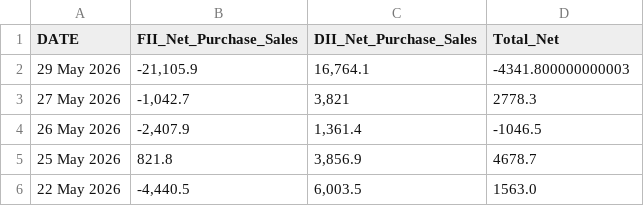
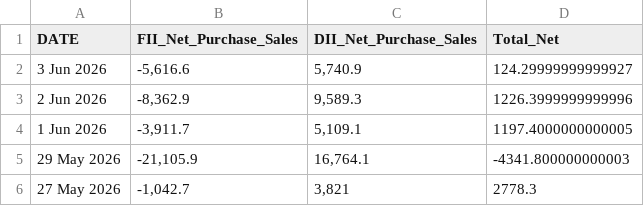
Before and after one commit to soori-1/fii_dii, a CSV file: fii_dii_checkpoint.csv, drawn as a sheet; only a part is shown; the shorter side is filled out with more unchanged rows.

```diff
--- a/fii_dii_checkpoint.csv
+++ b/fii_dii_checkpoint.csv
@@ -1,2 +1,5 @@
 DATE,FII_Net_Purchase_Sales,DII_Net_Purchase_Sales,Total_Net
+3 Jun 2026,"-5,616.6","5,740.9",124.29999999999927
+2 Jun 2026,"-8,362.9","9,589.3",1226.3999999999996
+1 Jun 2026,"-3,911.7","5,109.1",1197.4000000000005
 29 May 2026,"-21,105.9","16,764.1",-4341.800000000003
```
